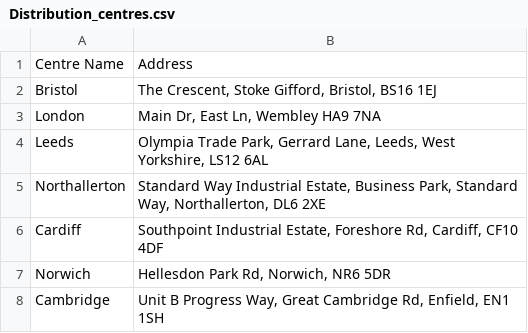
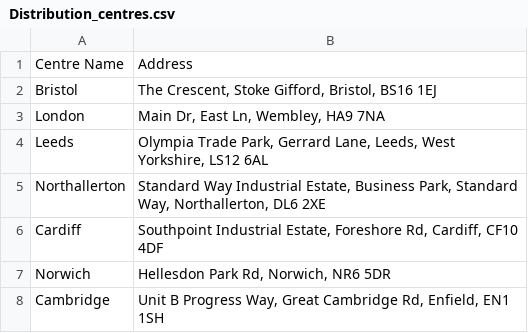
Before and after one commit to sampenrice/adtl5dba, a CSV file: Distribution_centres.csv, drawn as a sheet.

Commit message:
Update Distribution_centres.csv

```diff
--- a/Distribution_centres.csv
+++ b/Distribution_centres.csv
@@ -2,3 +2,3 @@
 Bristol,"The Crescent, Stoke Gifford, Bristol, BS16 1EJ",
-London,"Main Dr, East Ln, Wembley HA9 7NA",
+London,"Main Dr, East Ln, Wembley, HA9 7NA",
 Leeds,"Olympia Trade Park, Gerrard Lane, Leeds, West Yorkshire, LS12 6AL",
```
